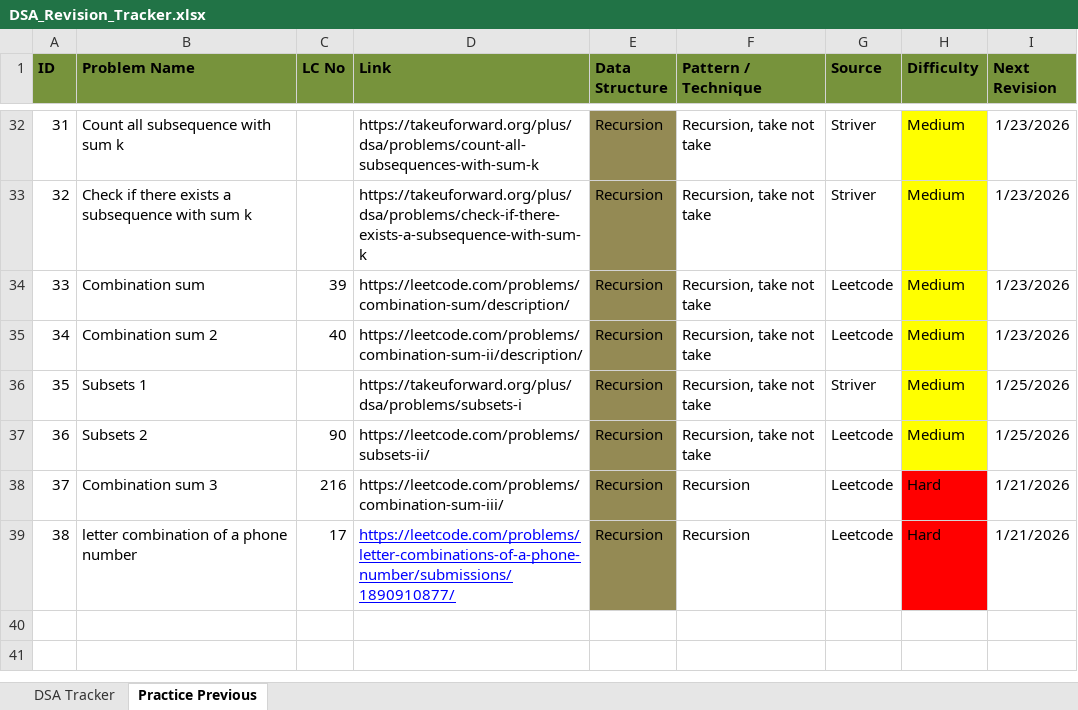
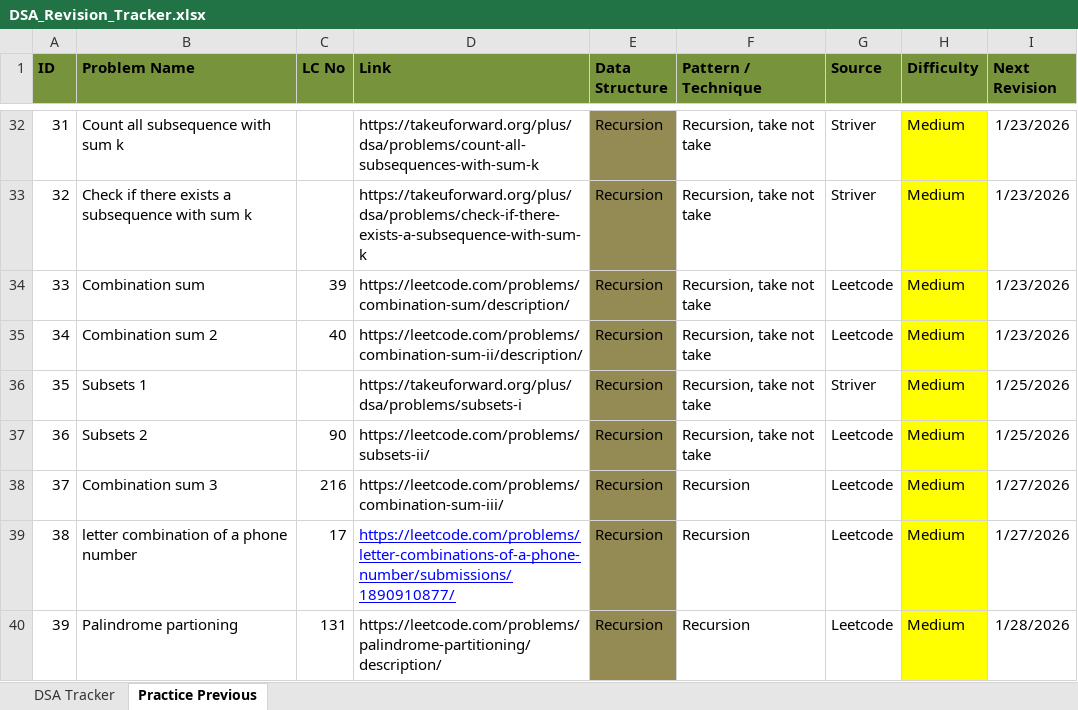
Before and after one commit to soumya007GitHub/DSA, an Excel workbook: DSA_Revision_Tracker.xlsx, sheet Practice Previous, drawn as a sheet; only a part is shown, gaps mark what is left out; values as stored, in another font and other column widths than the file's, no borders; the diff names each change by its address in the sheet, - before the commit and + after, or states it on an @@ line.

Commit message:
added palindrome partitioning code and updated excel sheet

```diff
--- a/DSA_Revision_Tracker.xlsx (sheet Practice Previous)
+++ b/DSA_Revision_Tracker.xlsx (sheet Practice Previous)
-H38:H39 (Difficulty): Hard
+H38:H39 (Difficulty): Medium
-H38:H39 fill: #FF0000
+H38:H39 fill: #FFFF00
-I38:I39 (Next Revision): 1/21/2026
+I38:I39 (Next Revision): 1/27/2026
+row 40: 39 | Palindrome partioning | 131 | https://leetcode.com/problems/palindrome-partitioning/description/ | Recursion | Recursion | Leetcode | Medium | 1/28/2026
```
Also changed, not shown: 1 other file.
